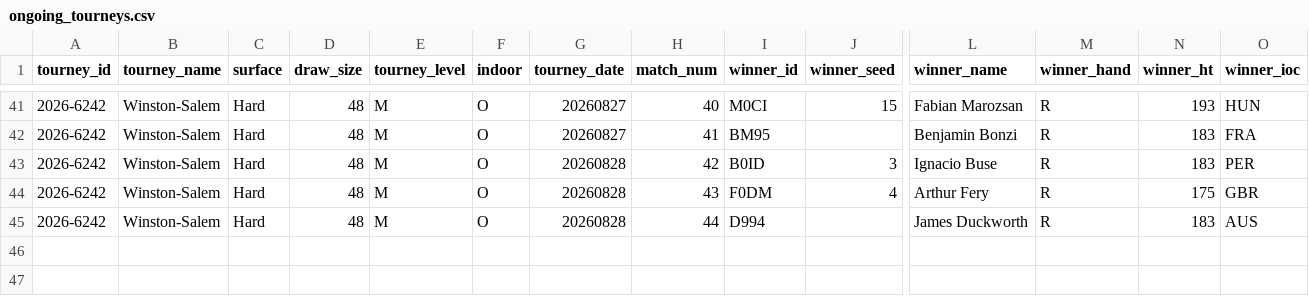
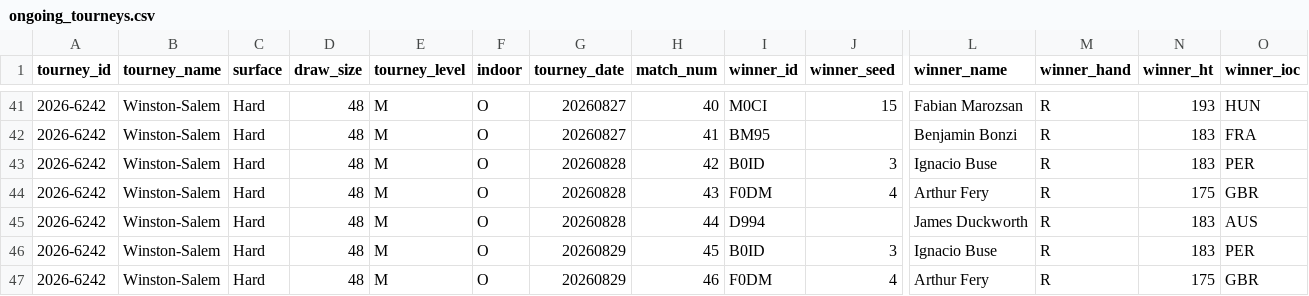
Before and after one commit to gmalbert/tennis-predictions, a CSV file: tml-data/ongoing_tourneys.csv, drawn as a sheet; only a part is shown, gaps mark what is left out; rows hold the shown columns only; the diff names each change by its address in the sheet, - before the commit and + after, or states it on an @@ line.

```diff
--- a/tml-data/ongoing_tourneys.csv
+++ b/tml-data/ongoing_tourneys.csv
+row 46: 2026-6242 | Winston-Salem | Hard | 48 | M | O | 20260829 | 45 | B0ID | 3 | Ignacio Buse | R | 183 | PER
+row 47: 2026-6242 | Winston-Salem | Hard | 48 | M | O | 20260829 | 46 | F0DM | 4 | Arthur Fery | R | 175 | GBR
```
Also changed, not shown: 3 other files.
